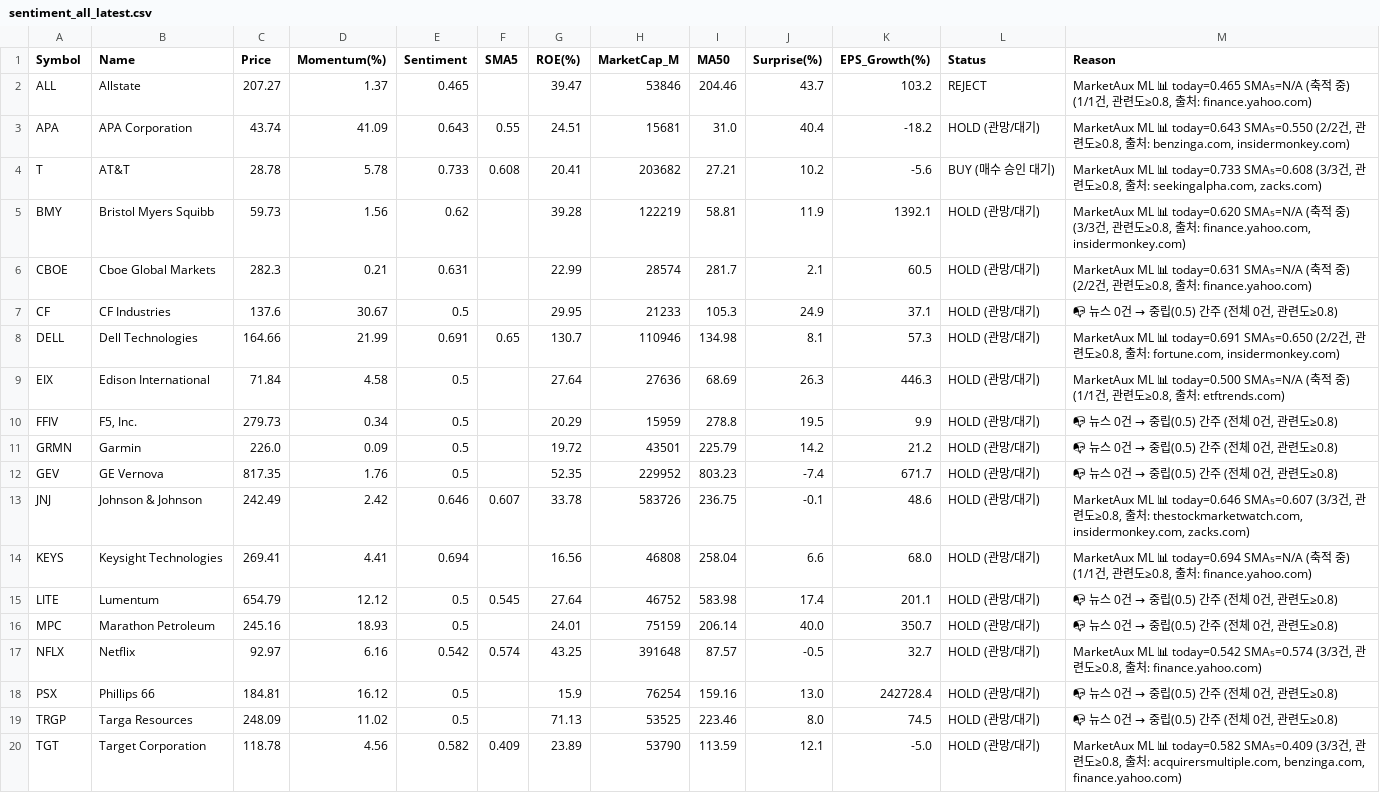
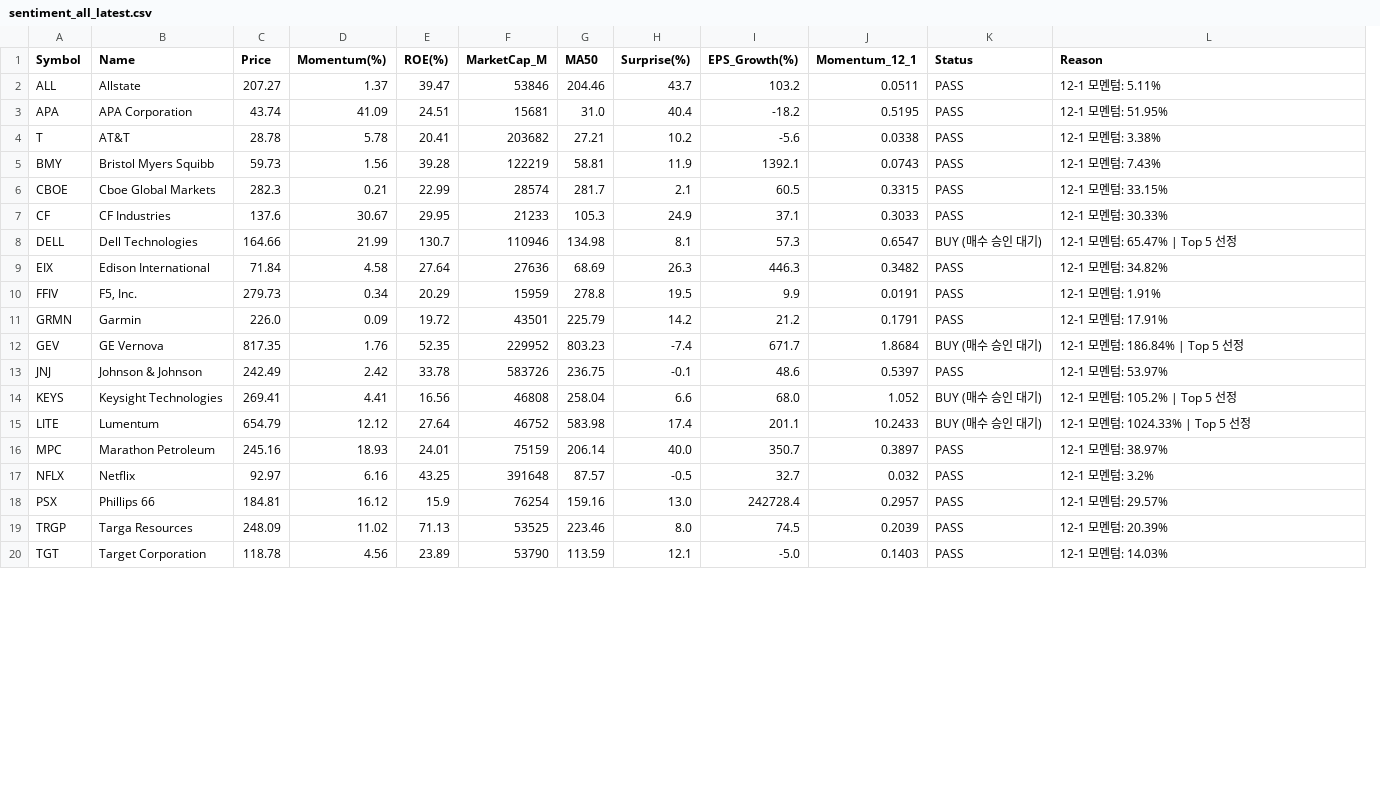
Before and after one commit to abraxass0511-lab/Alpha-Investment-Agent, a CSV file: output_reports/sentiment_all_latest.csv, drawn as a sheet; only a part is shown; removed rows and columns are numbered as before the commit, all else as after; the diff covers the shown part only; the diff names each change by its address in the sheet, - before the commit and + after, or states it on an @@ line.

```diff
--- a/output_reports/sentiment_all_latest.csv
+++ b/output_reports/sentiment_all_latest.csv
-column E (Sentiment), rows 2-20: 0.465 | 0.643 | 0.733 | 0.62 | 0.631 | 0.5 | 0.691 | 0.5 | 0.5 | 0.5 | 0.5 | 0.646 | 0.694 | 0.5 | 0.5 | 0.542 | 0.5 | 0.5 | 0.582
-column F (SMA5), rows 3-20: 0.55 | 0.608 |  |  |  | 0.65 |  |  |  |  | 0.607 |  | 0.545 |  | 0.574 |  |  | 0.409
+column J (Momentum_12_1), rows 2-20: 0.0511 | 0.5195 | 0.0338 | 0.0743 | 0.3315 | 0.3033 | 0.6547 | 0.3482 | 0.0191 | 0.1791 | 1.8684 | 0.5397 | 1.052 | 10.2433 | 0.3897 | 0.032 | 0.2957 | 0.2039 | 0.1403
-K2 (Status): REJECT
+K2 (Status): PASS
-L2 (Reason): MarketAux ML 📊 today=0.465 SMA₅=N/A (축적 중) (1/1건, 관련도≥0.8, 출처: finance.yahoo.com)
+L2 (Reason): 12-1 모멘텀: 5.11%
-K3 (Status): HOLD (관망/대기)
+K3 (Status): PASS
-L3 (Reason): MarketAux ML 📊 today=0.643 SMA₅=0.550 (2/2건, 관련도≥0.8, 출처: benzinga.com, insidermonkey.com)
+L3 (Reason): 12-1 모멘텀: 51.95%
-K4 (Status): BUY (매수 승인 대기)
+K4 (Status): PASS
-L4 (Reason): MarketAux ML 📊 today=0.733 SMA₅=0.608 (3/3건, 관련도≥0.8, 출처: seekingalpha.com, zacks.com)
+L4 (Reason): 12-1 모멘텀: 3.38%
-K5:K7 (Status): HOLD (관망/대기)
+K5:K7 (Status): PASS
-L5 (Reason): MarketAux ML 📊 today=0.620 SMA₅=N/A (축적 중) (3/3건, 관련도≥0.8, 출처: finance.yahoo.com, insidermonkey.com)
+L5 (Reason): 12-1 모멘텀: 7.43%
-L6 (Reason): MarketAux ML 📊 today=0.631 SMA₅=N/A (축적 중) (2/2건, 관련도≥0.8, 출처: finance.yahoo.com)
+L6 (Reason): 12-1 모멘텀: 33.15%
@@ L7 (Reason): 📭 뉴스 0건 → 중립(0.5) 간주 (전체 0건, 관련도≥0.8) → 12-1 모멘텀: 30.33% @@
-K8 (Status): HOLD (관망/대기)
+K8 (Status): BUY (매수 승인 대기)
-L8 (Reason): MarketAux ML 📊 today=0.691 SMA₅=0.650 (2/2건, 관련도≥0.8, 출처: fortune.com, insidermonkey.com)
+L8 (Reason): 12-1 모멘텀: 65.47% | Top 5 선정
-K9:K11 (Status): HOLD (관망/대기)
+K9:K11 (Status): PASS
-L9 (Reason): MarketAux ML 📊 today=0.500 SMA₅=N/A (축적 중) (1/1건, 관련도≥0.8, 출처: etftrends.com)
+L9 (Reason): 12-1 모멘텀: 34.82%
@@ L10 (Reason): 📭 뉴스 0건 → 중립(0.5) 간주 (전체 0건, 관련도≥0.8) → 12-1 모멘텀: 1.91% @@
@@ L11 (Reason): 📭 뉴스 0건 → 중립(0.5) 간주 (전체 0건, 관련도≥0.8) → 12-1 모멘텀: 17.91% @@
-K12 (Status): HOLD (관망/대기)
+K12 (Status): BUY (매수 승인 대기)
@@ L12 (Reason): 📭 뉴스 0건 → 중립(0.5) 간주 (전체 0건, 관련도≥0.8) → 12-1 모멘텀: 186.84% | Top 5 선정 @@
-K13 (Status): HOLD (관망/대기)
+K13 (Status): PASS
-L13 (Reason): MarketAux ML 📊 today=0.646 SMA₅=0.607 (3/3건, 관련도≥0.8, 출처: thestockmarketwatch.com, insidermonkey.com, zacks.com)
+L13 (Reason): 12-1 모멘텀: 53.97%
-K14:K15 (Status): HOLD (관망/대기)
+K14:K15 (Status): BUY (매수 승인 대기)
-L14 (Reason): MarketAux ML 📊 today=0.694 SMA₅=N/A (축적 중) (1/1건, 관련도≥0.8, 출처: finance.yahoo.com)
+L14 (Reason): 12-1 모멘텀: 105.2% | Top 5 선정
@@ L15 (Reason): 📭 뉴스 0건 → 중립(0.5) 간주 (전체 0건, 관련도≥0.8) → 12-1 모멘텀: 1024.33% | Top 5 선정 @@
-K16:K20 (Status): HOLD (관망/대기)
+K16:K20 (Status): PASS
@@ L16 (Reason): 📭 뉴스 0건 → 중립(0.5) 간주 (전체 0건, 관련도≥0.8) → 12-1 모멘텀: 38.97% @@
-L17 (Reason): MarketAux ML 📊 today=0.542 SMA₅=0.574 (3/3건, 관련도≥0.8, 출처: finance.yahoo.com)
+L17 (Reason): 12-1 모멘텀: 3.2%
@@ L18 (Reason): 📭 뉴스 0건 → 중립(0.5) 간주 (전체 0건, 관련도≥0.8) → 12-1 모멘텀: 29.57% @@
@@ L19 (Reason): 📭 뉴스 0건 → 중립(0.5) 간주 (전체 0건, 관련도≥0.8) → 12-1 모멘텀: 20.39% @@
-L20 (Reason): MarketAux ML 📊 today=0.582 SMA₅=0.409 (3/3건, 관련도≥0.8, 출처: acquirersmultiple.com, benzinga.com, finance.yahoo.com)
+L20 (Reason): 12-1 모멘텀: 14.03%
```
Also changed, not shown: 8 edited cells elsewhere in this file, output_reports/final_picks_latest.csv, 2 other files.
